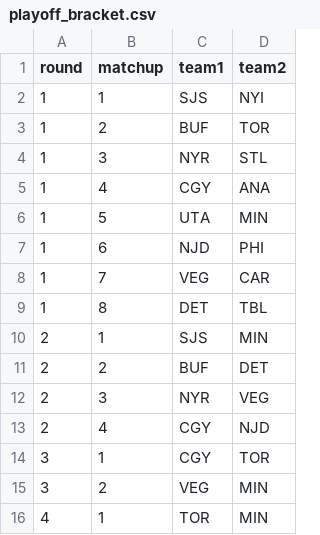
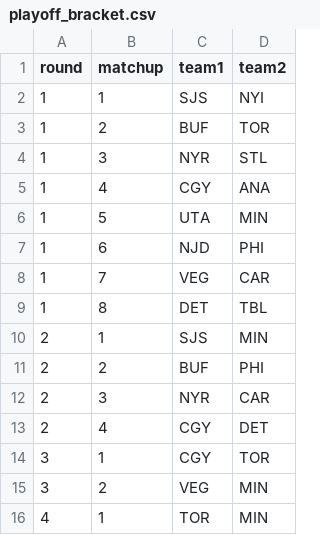
Before and after one commit to jduteau/fhl-dashboard-observable, a CSV file: src/data/static/playoff_bracket.csv, drawn as a sheet.

```diff
--- a/src/data/static/playoff_bracket.csv
+++ b/src/data/static/playoff_bracket.csv
@@ -10,5 +10,5 @@ round,matchup,team1,team2
 2,1,SJS,MIN
-2,2,BUF,DET
-2,3,NYR,VEG
-2,4,CGY,NJD
+2,2,BUF,PHI
+2,3,NYR,CAR
+2,4,CGY,DET
 3,1,CGY,TOR
```
Also changed, not shown: 2 other files.
